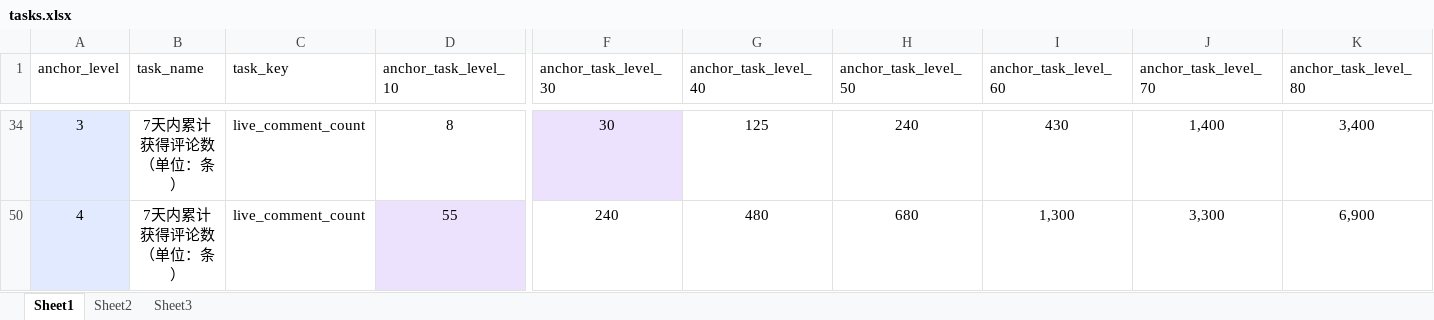
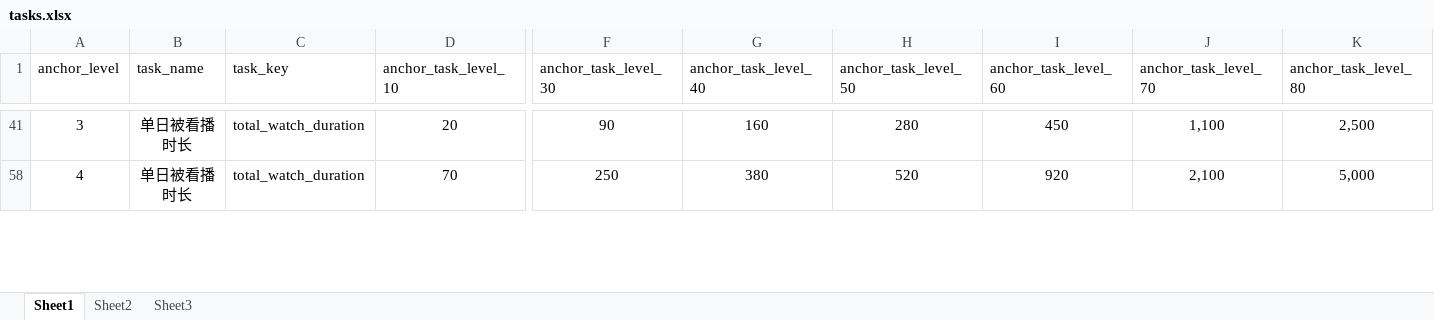
Before and after one commit to Renamezyx/anchor_task_api_test, an Excel workbook: api_tests/data/tasks.xlsx, sheet Sheet1, drawn as a sheet; only a part is shown, gaps mark what is left out; values as stored, in another font and other column widths than the file's, no borders; addresses are those after the commit; the diff covers the shown part only; the diff names each change by its address in the sheet, - before the commit and + after, or states it on an @@ line.

```diff
--- a/api_tests/data/tasks.xlsx (sheet Sheet1)
+++ b/api_tests/data/tasks.xlsx (sheet Sheet1)
-A41 fill: #E1EAFF
+A41 fill: none
-B41 (task_name): 7天内累计获得评论数（单位：条）
+B41 (task_name): 单日被看播时长
-C41 (task_key): live_comment_count
+C41 (task_key): total_watch_duration
-D41 (anchor_task_level_10): 8
+D41 (anchor_task_level_10): 20
-F41 fill: #ECE2FE
+F41 fill: none
-F41 (anchor_task_level_30): 30
+F41 (anchor_task_level_30): 90
-G41 (anchor_task_level_40): 125
+G41 (anchor_task_level_40): 160
-H41 (anchor_task_level_50): 240
+H41 (anchor_task_level_50): 280
-I41 (anchor_task_level_60): 430
+I41 (anchor_task_level_60): 450
-J41 (anchor_task_level_70): 1,400
+J41 (anchor_task_level_70): 1,100
-K41 (anchor_task_level_80): 3,400
+K41 (anchor_task_level_80): 2,500
-A58 fill: #E1EAFF
+A58 fill: none
-B58 (task_name): 7天内累计获得评论数（单位：条）
+B58 (task_name): 单日被看播时长
-C58 (task_key): live_comment_count
+C58 (task_key): total_watch_duration
-D58 (anchor_task_level_10): 55
+D58 (anchor_task_level_10): 70
-D58 fill: #ECE2FE
+D58 fill: none
-F58 (anchor_task_level_30): 240
+F58 (anchor_task_level_30): 250
-G58 (anchor_task_level_40): 480
+G58 (anchor_task_level_40): 380
-H58 (anchor_task_level_50): 680
+H58 (anchor_task_level_50): 520
-I58 (anchor_task_level_60): 1,300
+I58 (anchor_task_level_60): 920
-J58 (anchor_task_level_70): 3,300
+J58 (anchor_task_level_70): 2,100
-K58 (anchor_task_level_80): 6,900
+K58 (anchor_task_level_80): 5,000
```
Also changed, not shown: 59 edited cells and cell formats elsewhere in this sheet, hidden cells, 3 other files.
